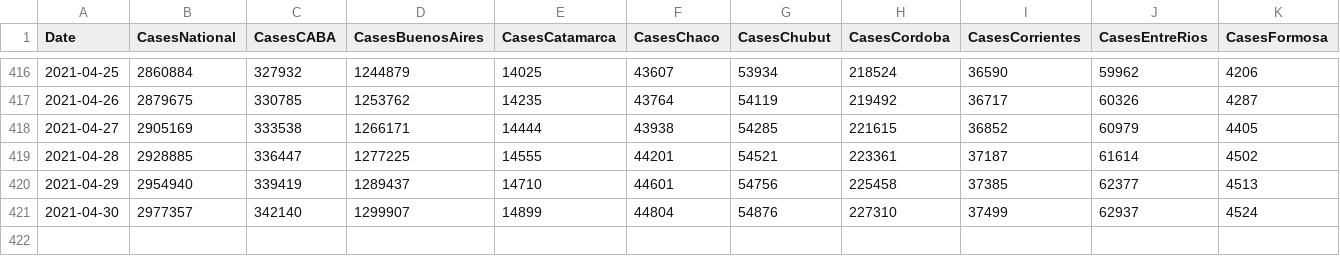
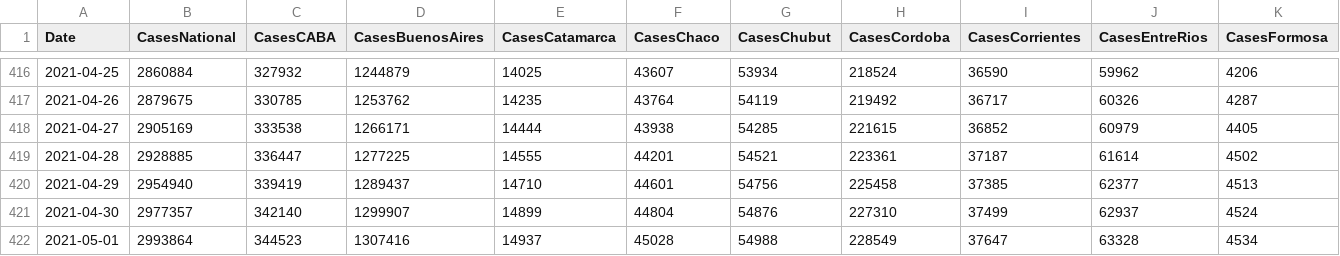
Before and after one commit to andinocl/arg_covid, a CSV file: data/cases.csv, drawn as a sheet; only a part is shown, gaps mark what is left out; rows hold the shown columns only; the diff names each change by its address in the sheet, - before the commit and + after, or states it on an @@ line.

```diff
--- a/data/cases.csv
+++ b/data/cases.csv
+row 422: 2021-05-01 | 2993864 | 344523 | 1307416 | 14937 | 45028 | 54988 | 228549 | 37647 | 63328 | 4534
```
Also changed, not shown: data/caba.csv, data/conurbano.csv, 12 other files.
